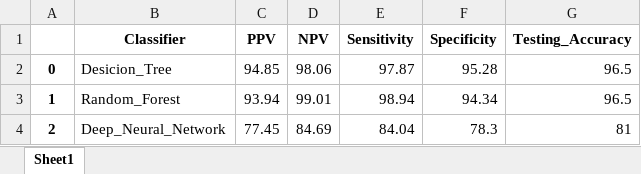
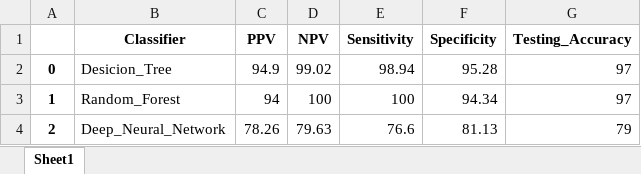
Before and after one commit to danialebrat/Comp_8740, an Excel workbook: Assignment_3/Results/spiral1.xlsx, sheet Sheet1, drawn as a sheet; values as stored, in another font and other column widths than the file's, no borders; the diff names each change by its address in the sheet, - before the commit and + after, or states it on an @@ line.

```diff
--- a/Assignment_3/Results/spiral1.xlsx (sheet Sheet1)
+++ b/Assignment_3/Results/spiral1.xlsx (sheet Sheet1)
-C2 (PPV): 94.85
+C2 (PPV): 94.9
-D2 (NPV): 98.06
+D2 (NPV): 99.02
-E2 (Sensitivity): 97.87
+E2 (Sensitivity): 98.94
-G2:G3 (Testing_Accuracy): 96.5
+G2:G3 (Testing_Accuracy): 97
-C3 (PPV): 93.94
+C3 (PPV): 94
-D3 (NPV): 99.01
+D3 (NPV): 100
-E3 (Sensitivity): 98.94
+E3 (Sensitivity): 100
-C4 (PPV): 77.45
+C4 (PPV): 78.26
-D4 (NPV): 84.69
+D4 (NPV): 79.63
-E4 (Sensitivity): 84.04
+E4 (Sensitivity): 76.6
-F4 (Specificity): 78.3
+F4 (Specificity): 81.13
-G4 (Testing_Accuracy): 81
+G4 (Testing_Accuracy): 79
```
Also changed, not shown: Assignment_3/Results/circles0.3.xlsx, Assignment_3/Results/halfkernel.xlsx, 24 other files.
